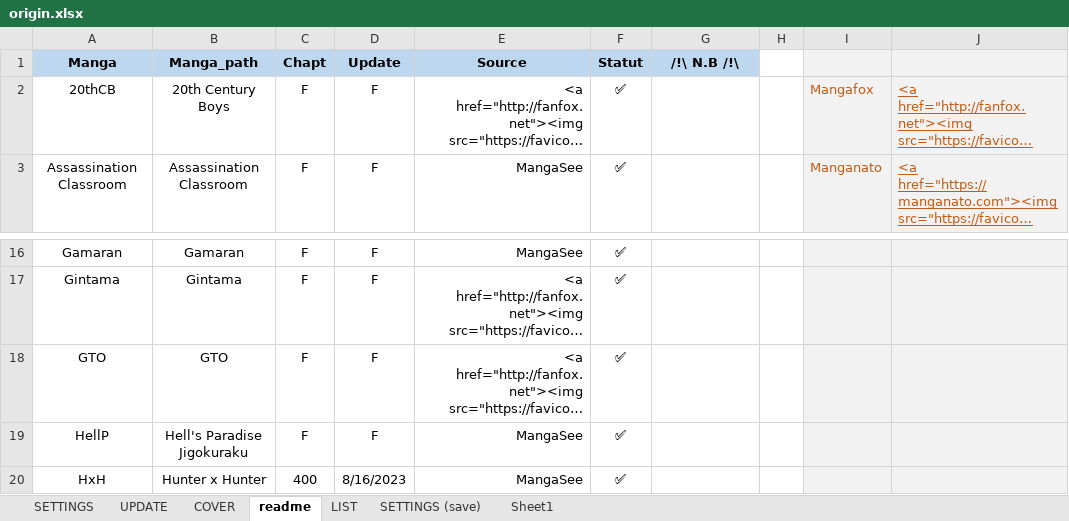
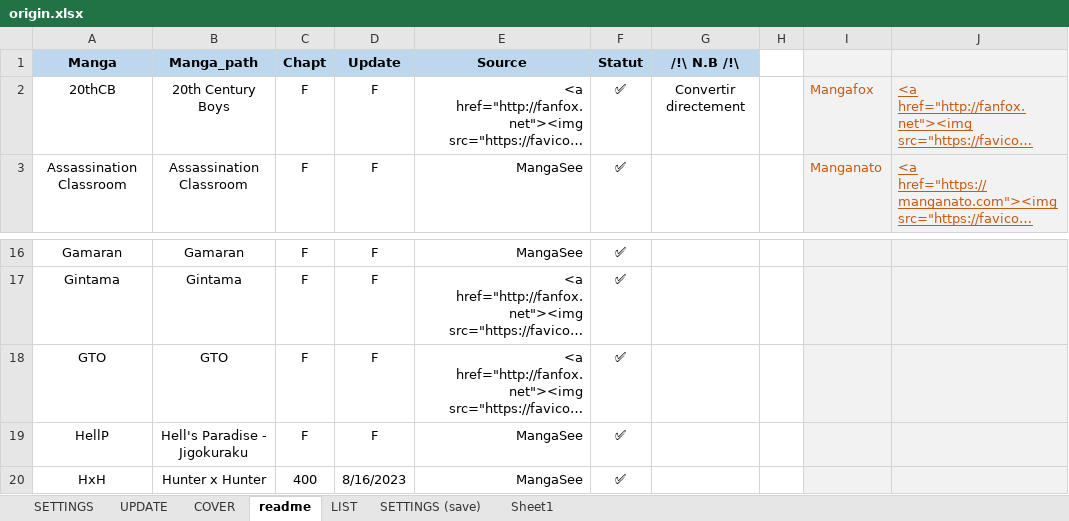
Before and after one commit to PierreRlld/EMS, an Excel workbook: origin.xlsx, sheet readme, drawn as a sheet; only a part is shown, gaps mark what is left out; long unchanged cells end in …; values as stored, in another font and other column widths than the file's, no borders; the diff names each change by its address in the sheet, - before the commit and + after, or states it on an @@ line.

```diff
--- a/origin.xlsx (sheet readme)
+++ b/origin.xlsx (sheet readme)
-G2 (/!\ N.B /!\): (empty)
+G2 (/!\ N.B /!\): Convertir directement
-B19 (Manga_path): Hell's Paradise Jigokuraku
+B19 (Manga_path): Hell's Paradise - Jigokuraku
```
Also changed, not shown: sheet SETTINGS, 4 other files.
